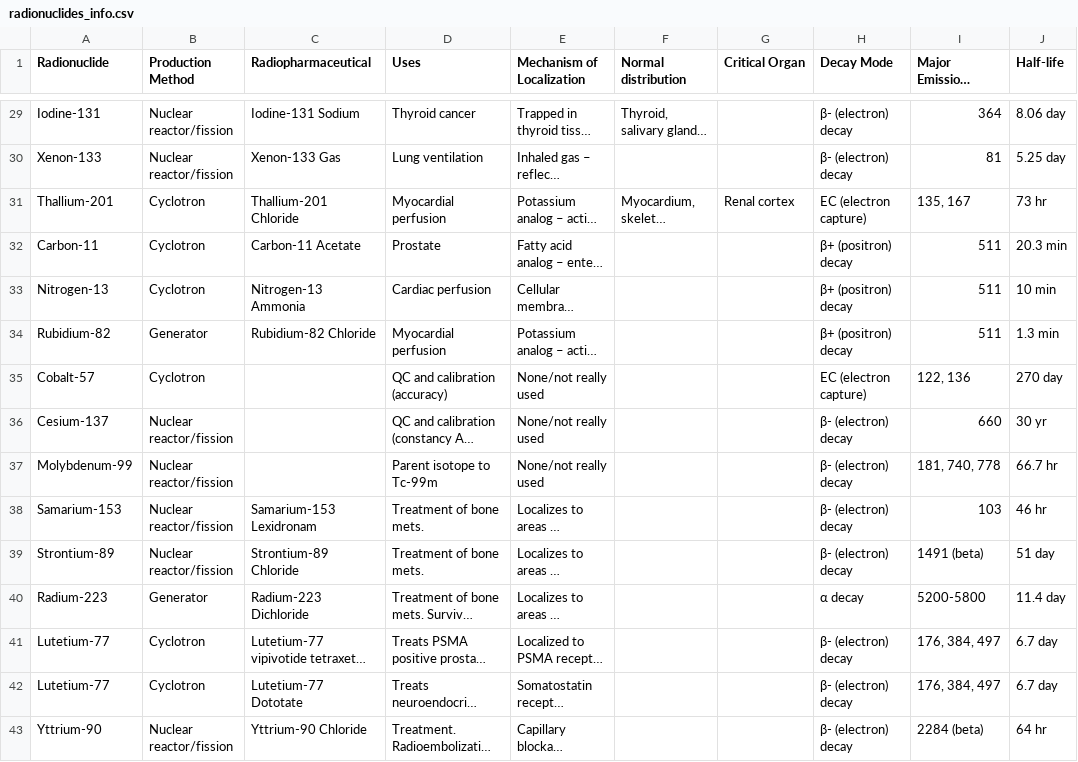
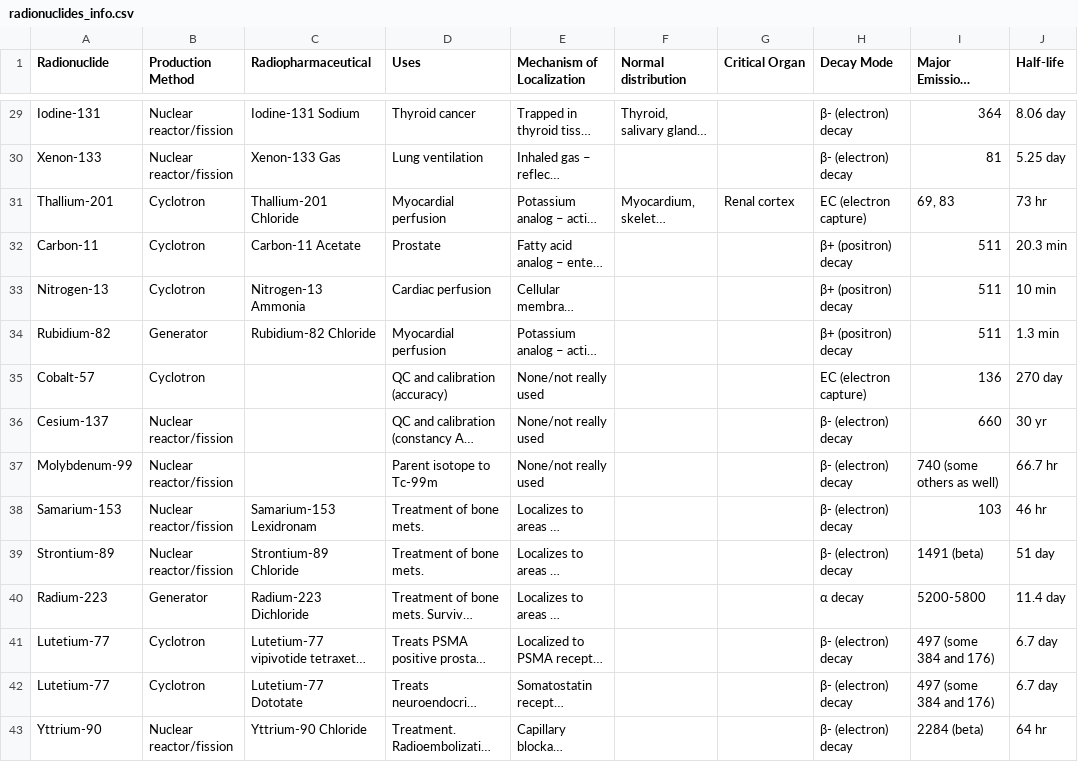
Before and after one commit to JakeRommMD/tracer-hunt-app1, a CSV file: radionuclides_info.csv, drawn as a sheet; only a part is shown, gaps mark what is left out; long unchanged cells end in …; the diff names each change by its address in the sheet, - before the commit and + after, or states it on an @@ line.

Commit message:
updated csv

```diff
--- a/radionuclides_info.csv
+++ b/radionuclides_info.csv
-I31 (Major Emissions (KeV)): 135, 167
+I31 (Major Emissions (KeV)): 69, 83
-I35 (Major Emissions (KeV)): 122, 136
+I35 (Major Emissions (KeV)): 136
-I37 (Major Emissions (KeV)): 181, 740, 778
+I37 (Major Emissions (KeV)): 740 (some others as well)
-I41:I42 (Major Emissions (KeV)): 176, 384, 497
+I41:I42 (Major Emissions (KeV)): 497 (some 384 and 176)
```
